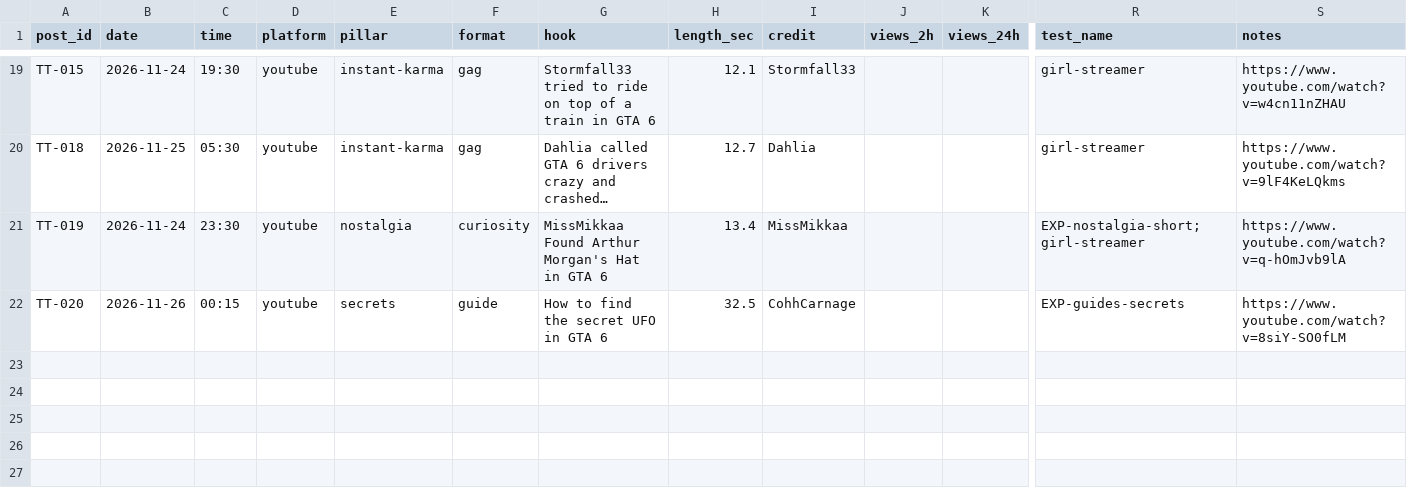
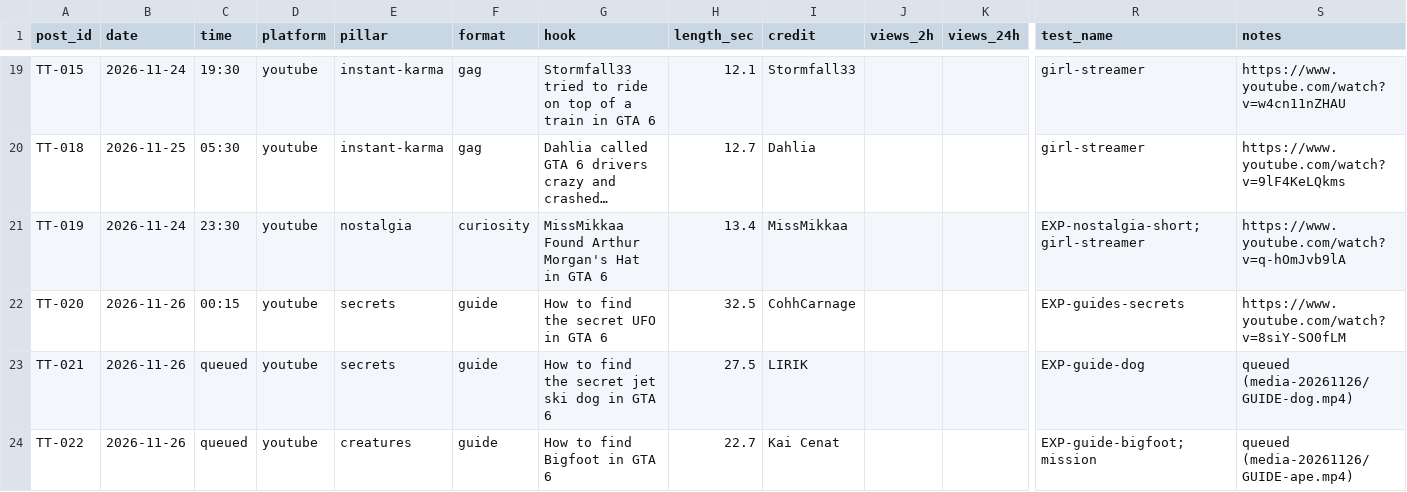
Before and after one commit to ankush2001/New-Project, a CSV file: tracking/scoreboard.csv, drawn as a sheet; only a part is shown, gaps mark what is left out; long unchanged cells end in …; rows hold the shown columns only; the diff names each change by its address in the sheet, - before the commit and + after, or states it on an @@ line.

```diff
--- a/tracking/scoreboard.csv
+++ b/tracking/scoreboard.csv
+row 23: TT-021 | 2026-11-26 | queued | youtube | secrets | guide | How to find the secret jet ski dog in GTA 6 | 27.5 | LIRIK |  |  | EXP-guide-dog | queued (media-20261126/GUIDE-dog.mp4)
+row 24: TT-022 | 2026-11-26 | queued | youtube | creatures | guide | How to find Bigfoot in GTA 6 | 22.7 | Kai Cenat |  |  | EXP-guide-bigfoot;mission | queued (media-20261126/GUIDE-ape.mp4)
```
Also changed, not shown: 6 other files.
